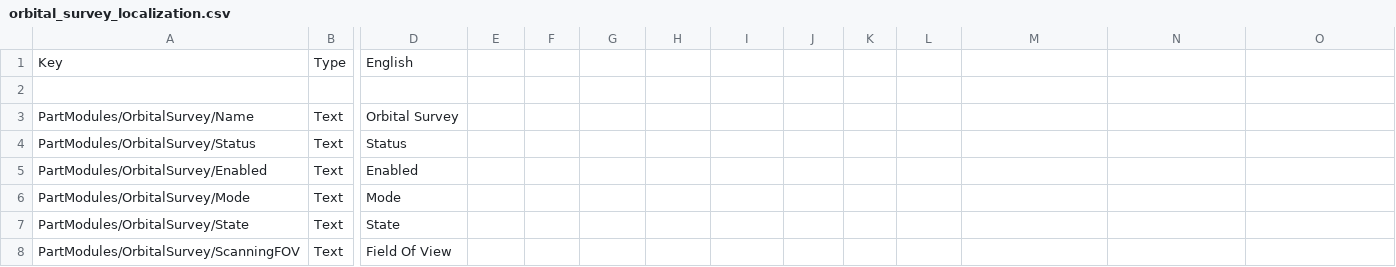
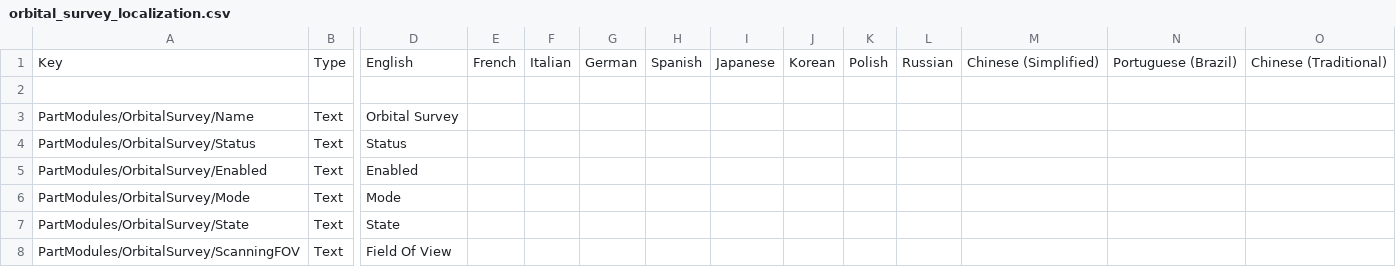
Before and after one commit to Falki-git/OrbitalSurvey, a CSV file: plugin_template/localizations/orbital_survey_localization.csv, drawn as a sheet; only a part is shown, gaps mark what is left out; the diff names each change by its address in the sheet, - before the commit and + after, or states it on an @@ line.

Commit message:
Add all languages to the localization file

```diff
--- a/plugin_template/localizations/orbital_survey_localization.csv
+++ b/plugin_template/localizations/orbital_survey_localization.csv
-E1: (empty)
+E1: French
-F1: (empty)
+F1: Italian
-G1: (empty)
+G1: German
-H1: (empty)
+H1: Spanish
-I1: (empty)
+I1: Japanese
-J1: (empty)
+J1: Korean
-K1: (empty)
+K1: Polish
-L1: (empty)
+L1: Russian
-M1: (empty)
+M1: Chinese (Simplified)
-N1: (empty)
+N1: Portuguese (Brazil)
-O1: (empty)
+O1: Chinese (Traditional)
```
